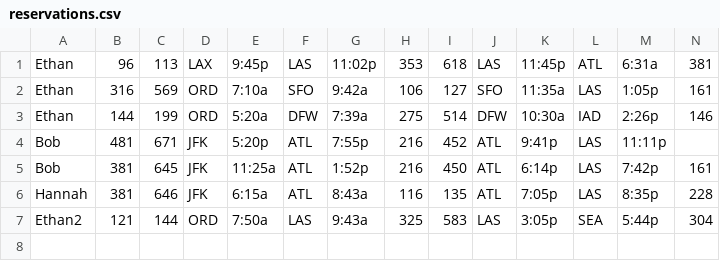
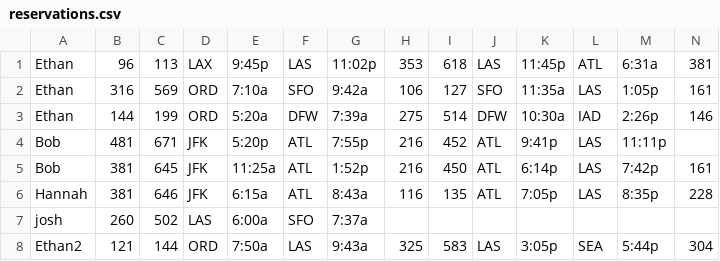
Before and after one commit to PaceyLong/Airline-Flight-Reservation-System, a CSV file: source/src/CSVFiles/reservations.csv, drawn as a sheet; only a part is shown; rows hold the shown columns only; the diff names each change by its address in the sheet, - before the commit and + after, or states it on an @@ line.

```diff
--- a/source/src/CSVFiles/reservations.csv
+++ b/source/src/CSVFiles/reservations.csv
+row 7: josh | 260 | 502 | LAS | 6:00a | SFO | 7:37a
```
Also changed, not shown: 2 other files.
